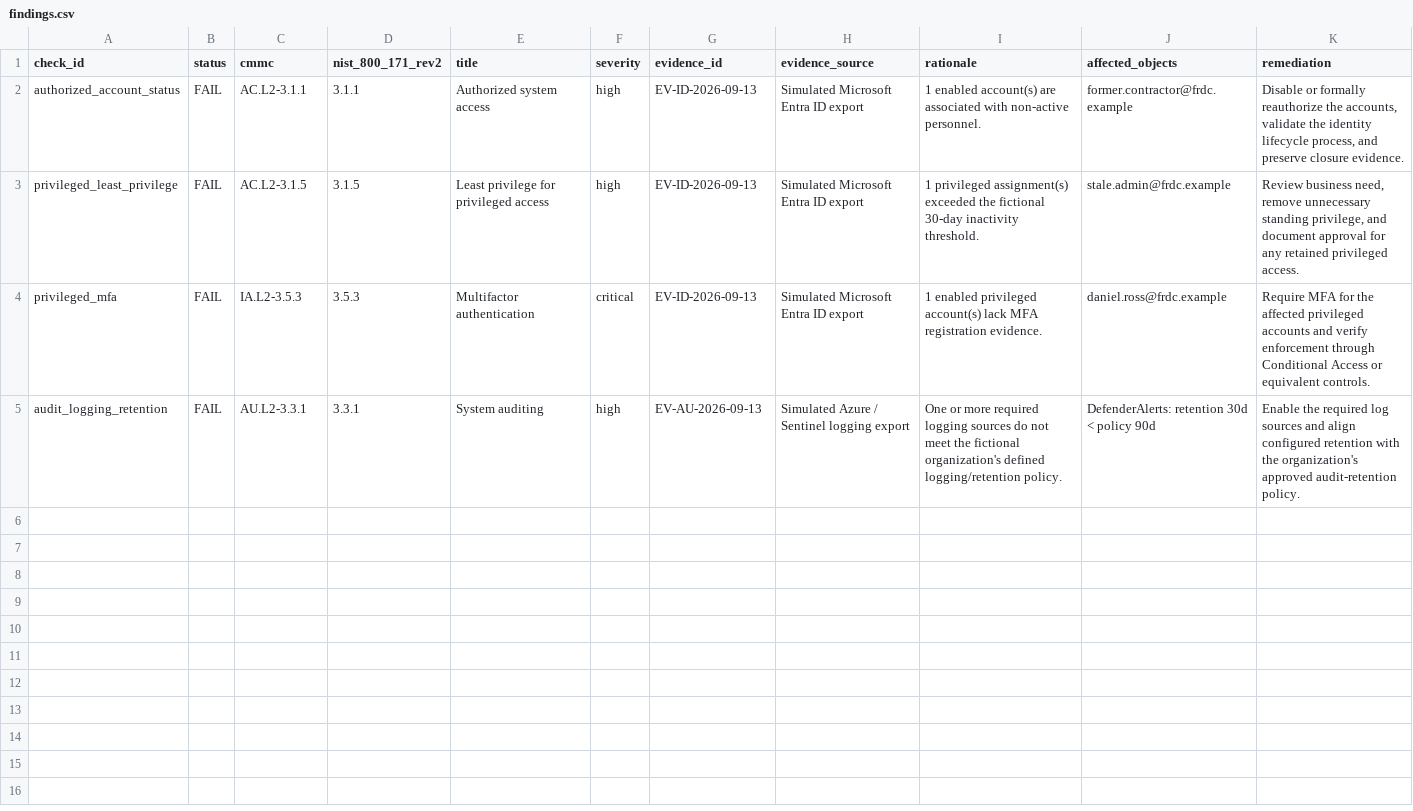
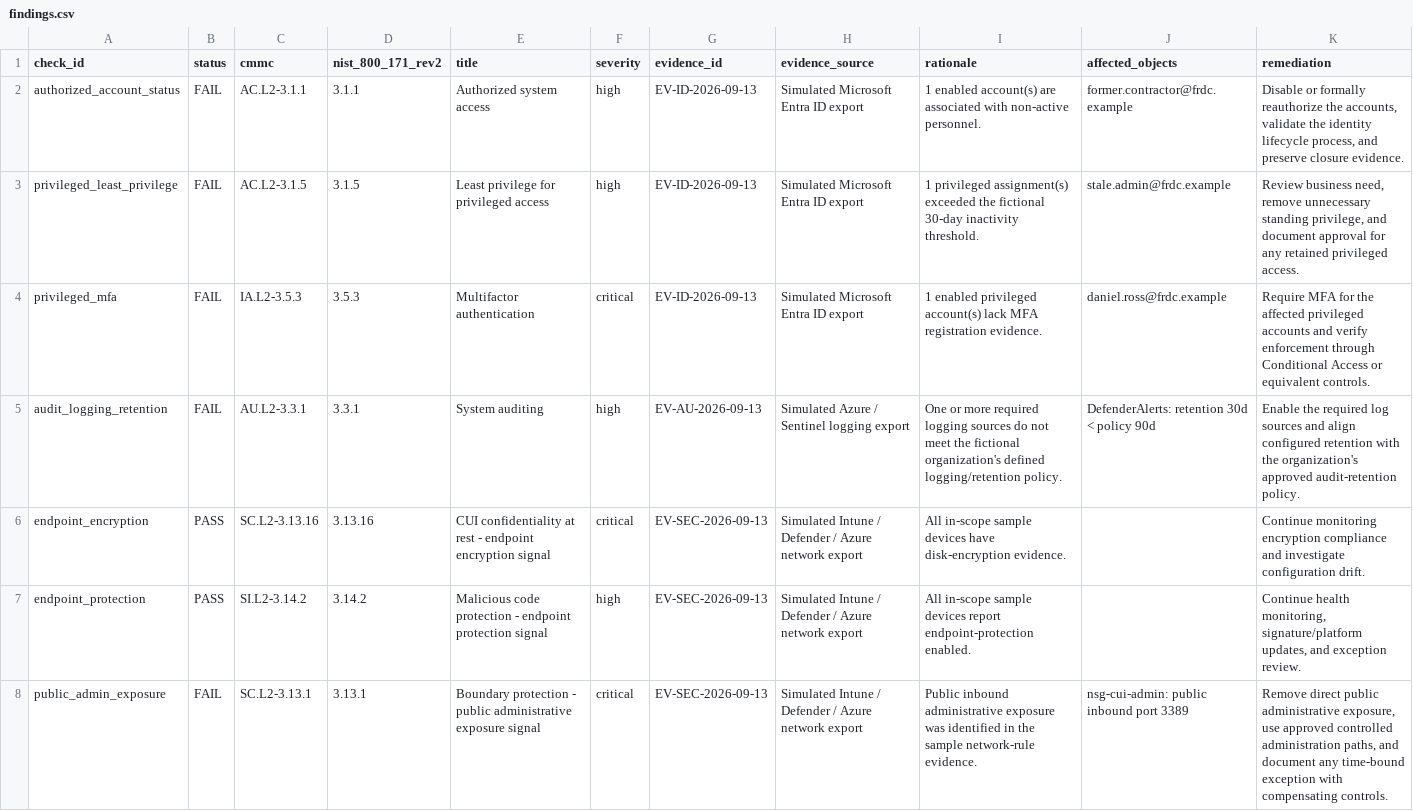
Before and after one commit to qmanballer-svg/azure-grc-continuous-compliance, a CSV file: reports/findings.csv, drawn as a sheet.

Commit message:
Refresh generated findings CSV for seven checks

```diff
--- a/reports/findings.csv
+++ b/reports/findings.csv
@@ -5 +5,4 @@ privileged_mfa,FAIL,IA.L2-3.5.3,3.5.3,Multifactor authentication,critical,EV-ID-
 audit_logging_retention,FAIL,AU.L2-3.3.1,3.3.1,System auditing,high,EV-AU-2026-09-13,Simulated Azure / Sentinel logging export,One or more required logging sources do not meet the fictional organization's defined logging/retention policy.,DefenderAlerts: retention 30d < policy 90d,Enable the required log sources and align configured retention with the organization's approved audit-retention policy.
+endpoint_encryption,PASS,SC.L2-3.13.16,3.13.16,CUI confidentiality at rest - endpoint encryption signal,critical,EV-SEC-2026-09-13,Simulated Intune / Defender / Azure network export,All in-scope sample devices have disk-encryption evidence.,,Continue monitoring encryption compliance and investigate configuration drift.
+endpoint_protection,PASS,SI.L2-3.14.2,3.14.2,Malicious code protection - endpoint protection signal,high,EV-SEC-2026-09-13,Simulated Intune / Defender / Azure network export,All in-scope sample devices report endpoint-protection enabled.,,"Continue health monitoring, signature/platform updates, and exception review."
+public_admin_exposure,FAIL,SC.L2-3.13.1,3.13.1,Boundary protection - public administrative exposure signal,critical,EV-SEC-2026-09-13,Simulated Intune / Defender / Azure network export,Public inbound administrative exposure was identified in the sample network-rule evidence.,nsg-cui-admin: public inbound port 3389,"Remove direct public administrative exposure, use approved controlled administration paths, and document any time-bound exception with compensating controls."
```
